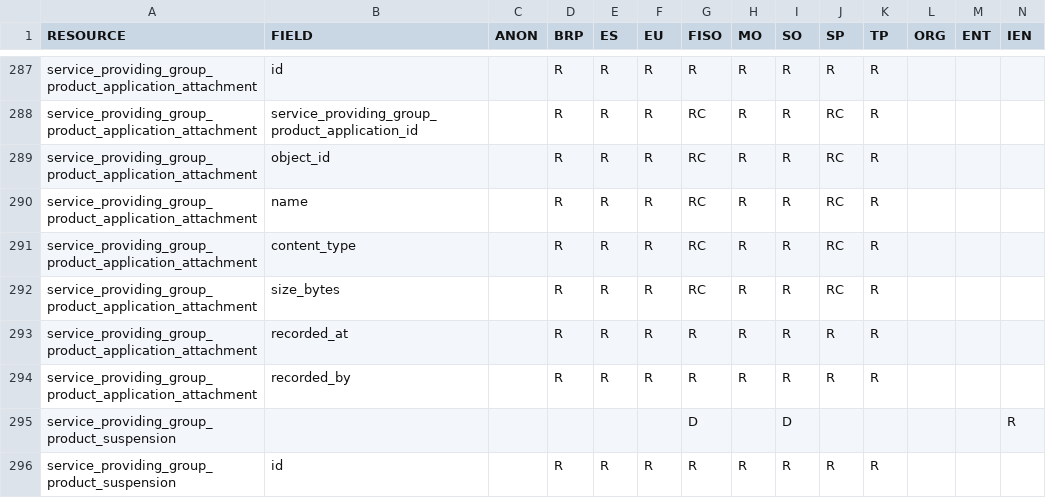
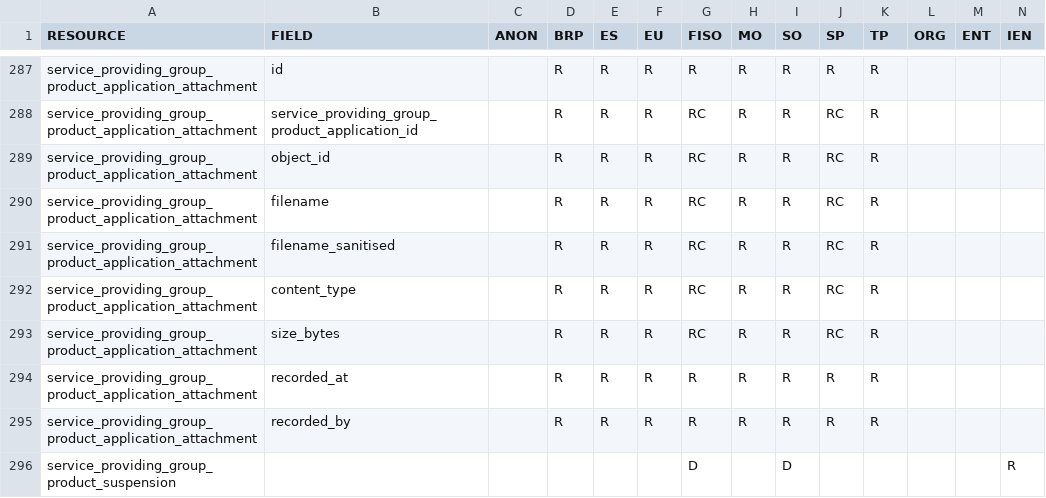
Before and after one commit to elhub/flex-information-system, a CSV file: local/input/permissions.csv, drawn as a sheet; only a part is shown, gaps mark what is left out; the shorter side is filled out with more unchanged rows; rows hold the shown columns only; the diff names each change by its address in the sheet, - before the commit and + after, or states it on an @@ line.

Commit message:
feat: prepare multi format support + sanitised filename (FLEX-1323)

```diff
--- a/local/input/permissions.csv
+++ b/local/input/permissions.csv
-B290 (FIELD): name
+B290 (FIELD): filename
+row 291: service_providing_group_product_application_attachment | filename_sanitised |  | R | R | R | RC | R | R | RC | R
```
Also changed, not shown: 16 other files.
